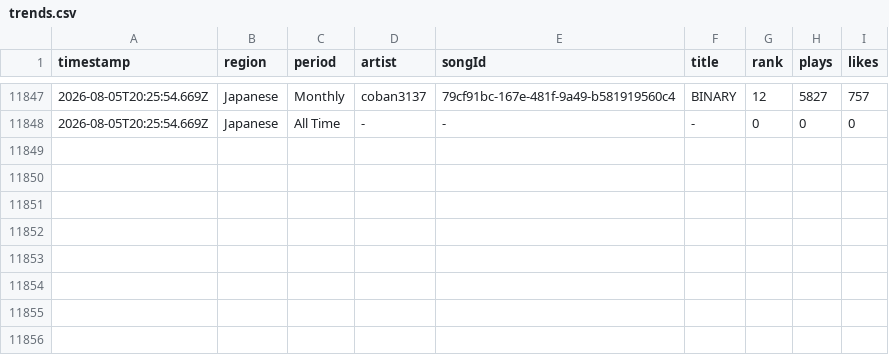
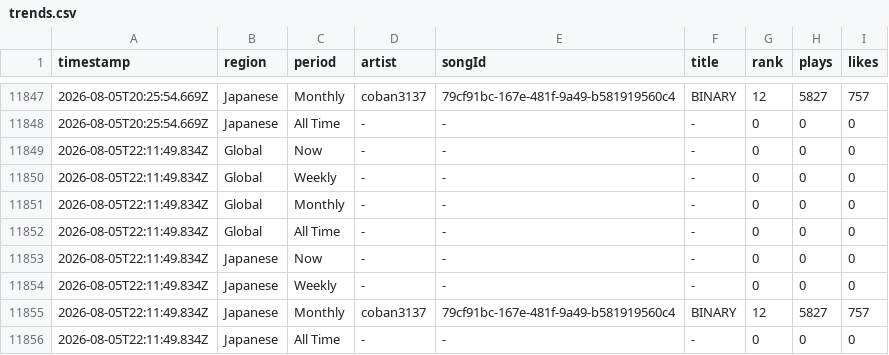
Before and after one commit to Darari-nu/suno-tracker, a CSV file: data/trends.csv, drawn as a sheet; only a part is shown, gaps mark what is left out.

```diff
--- a/data/trends.csv
+++ b/data/trends.csv
@@ -11848 +11848,9 @@ timestamp,region,period,artist,songId,title,rank,plays,likes
 2026-08-05T20:25:54.669Z,Japanese,All Time,-,-,-,0,0,0
+2026-08-05T22:11:49.834Z,Global,Now,-,-,-,0,0,0
+2026-08-05T22:11:49.834Z,Global,Weekly,-,-,-,0,0,0
+2026-08-05T22:11:49.834Z,Global,Monthly,-,-,-,0,0,0
+2026-08-05T22:11:49.834Z,Global,All Time,-,-,-,0,0,0
+2026-08-05T22:11:49.834Z,Japanese,Now,-,-,-,0,0,0
+2026-08-05T22:11:49.834Z,Japanese,Weekly,-,-,-,0,0,0
+2026-08-05T22:11:49.834Z,Japanese,Monthly,coban3137,79cf91bc-167e-481f-9a49-b581919560c4,BINARY,12,5827,757
+2026-08-05T22:11:49.834Z,Japanese,All Time,-,-,-,0,0,0
```
Also changed, not shown: data/followers.csv, 2 other files.
